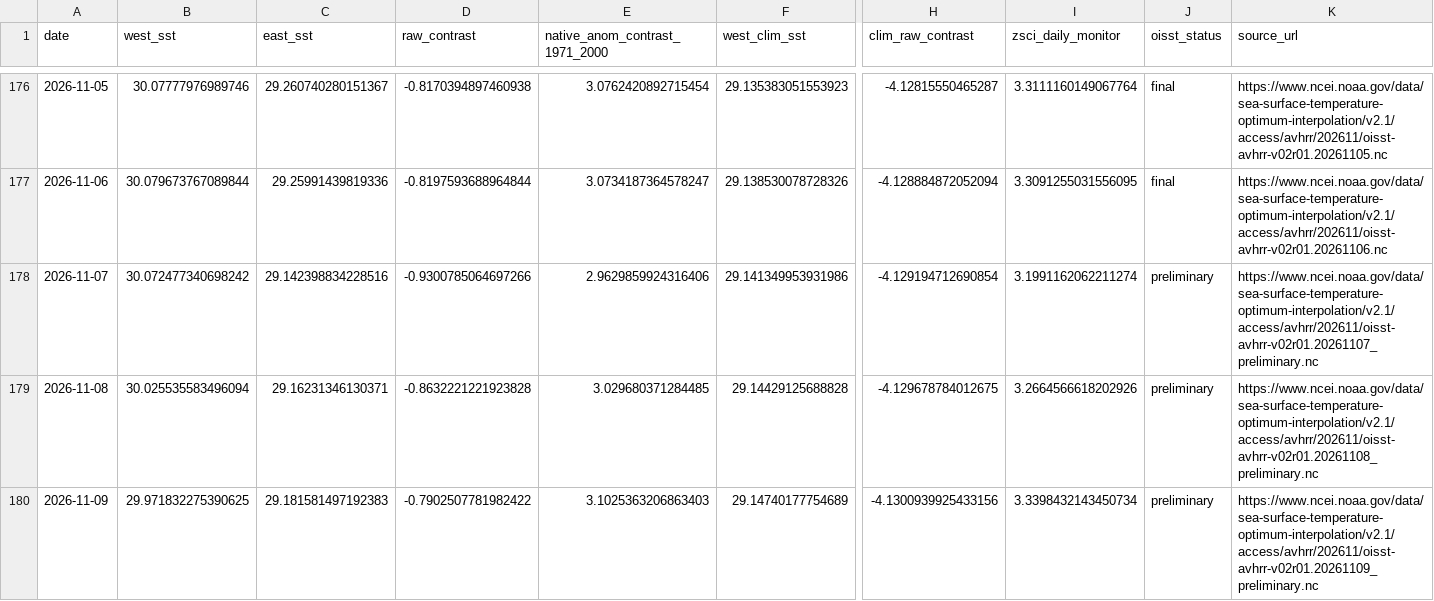
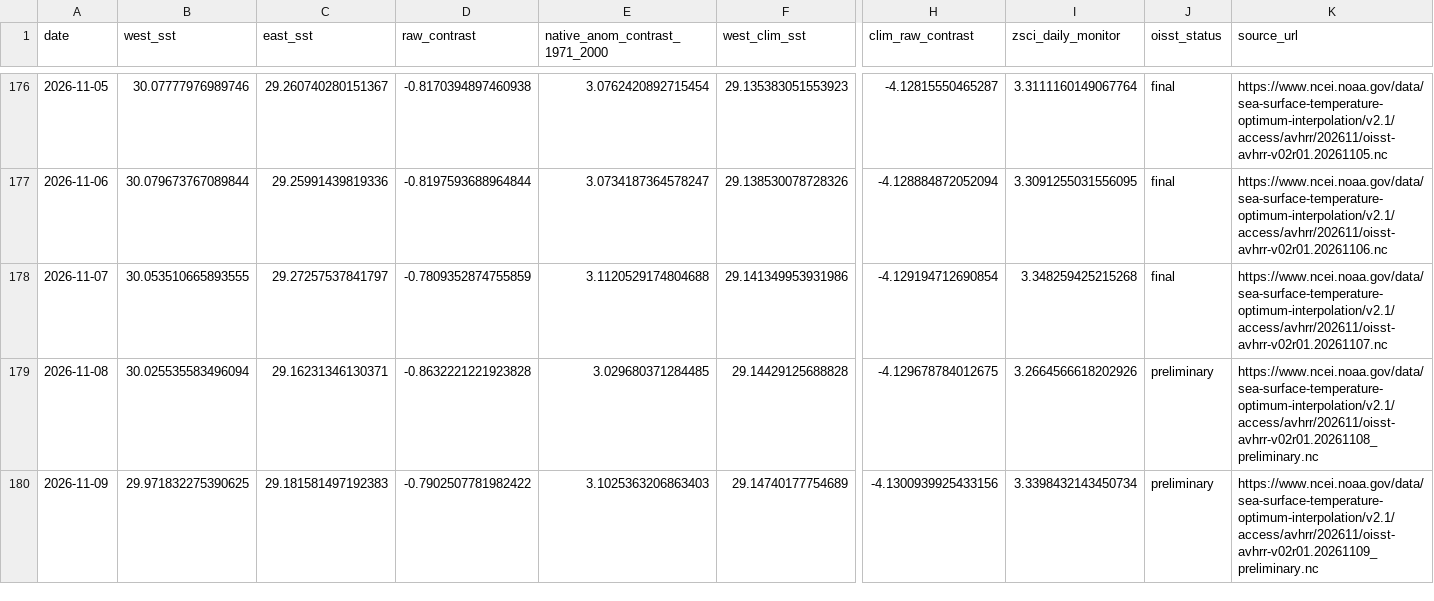
Before and after one commit to wiz-ball-5/zsci-monitoring, a CSV file: data/processed/oisst_zsci_daily.csv, drawn as a sheet; only a part is shown, gaps mark what is left out; the diff names each change by its address in the sheet, - before the commit and + after, or states it on an @@ line.

```diff
--- a/data/processed/oisst_zsci_daily.csv
+++ b/data/processed/oisst_zsci_daily.csv
-B178 (west_sst): 30.072477340698242
+B178 (west_sst): 30.053510665893555
-C178 (east_sst): 29.142398834228516
+C178 (east_sst): 29.27257537841797
-D178 (raw_contrast): -0.9300785064697266
+D178 (raw_contrast): -0.7809352874755859
-E178 (native_anom_contrast_1971_2000): 2.9629859924316406
+E178 (native_anom_contrast_1971_2000): 3.1120529174804688
-I178 (zsci_daily_monitor): 3.1991162062211274
+I178 (zsci_daily_monitor): 3.348259425215268
-J178 (oisst_status): preliminary
+J178 (oisst_status): final
-K178 (source_url): https://www.ncei.noaa.gov/data/sea-surface-temperature-optimum-interpolation/v2.1/access/avhrr/202611/oisst-avhrr-v02r01.20261107_preliminary.nc
+K178 (source_url): https://www.ncei.noaa.gov/data/sea-surface-temperature-optimum-interpolation/v2.1/access/avhrr/202611/oisst-avhrr-v02r01.20261107.nc
```
Also changed, not shown: data/processed/oisst_zsci_monthly_monitor.csv, 1 other file.
